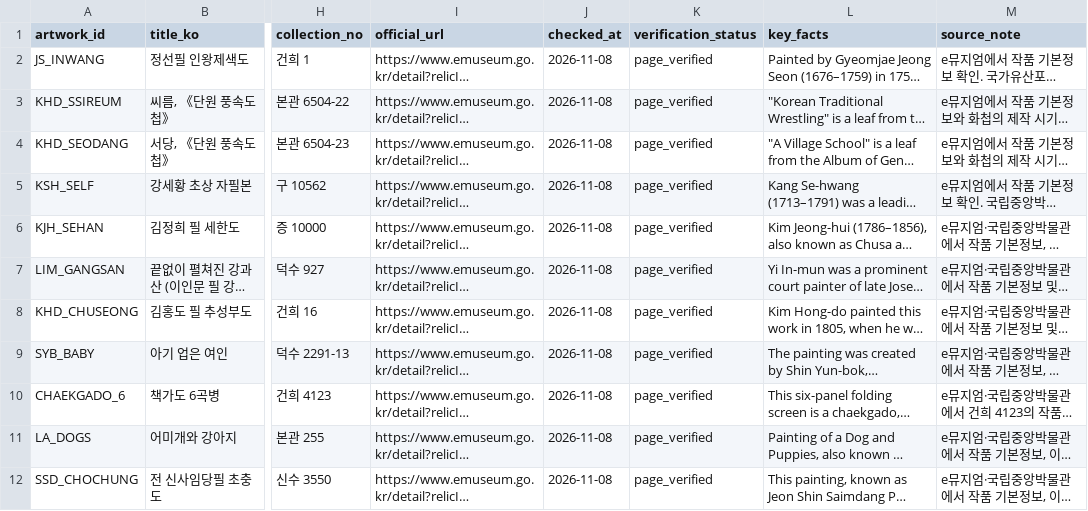
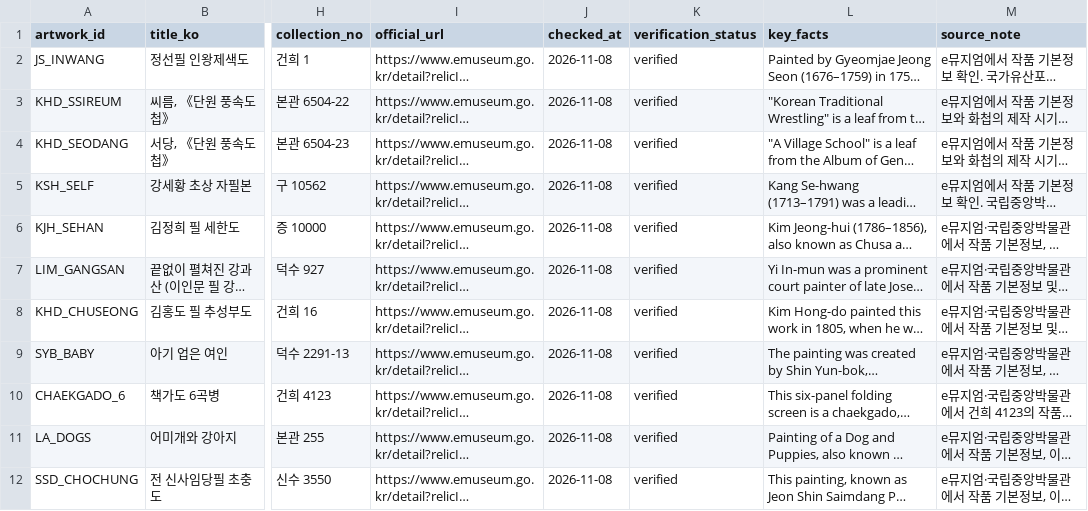
Before and after one commit to ai-docent-sogang/ai-docent, a CSV file: data/artworks.csv, drawn as a sheet; only a part is shown, gaps mark what is left out; long unchanged cells end in …; the diff names each change by its address in the sheet, - before the commit and + after, or states it on an @@ line.

Commit message:
verified

```diff
--- a/data/artworks.csv
+++ b/data/artworks.csv
-K2:K12 (verification_status): page_verified
+K2:K12 (verification_status): verified
```
